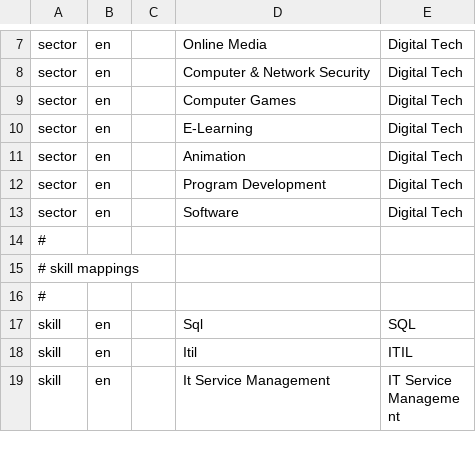
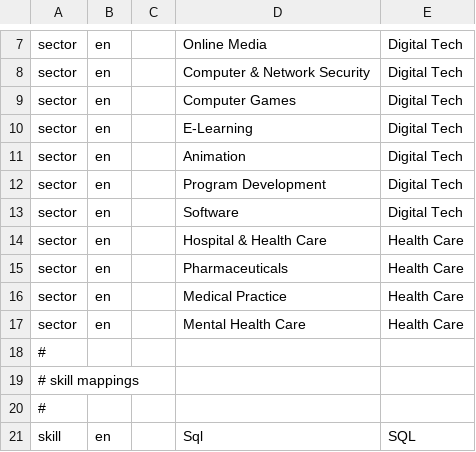
Before and after one commit to devm1023/GeekTalentDB, a CSV file: runs/mappings.csv, drawn as a sheet; only a part is shown, gaps mark what is left out; the shorter side is filled out with more unchanged rows.

Commit message:
* adds pgvalues.py for using VALUES clause in PostgreSQL * updates careerdefinition_get_titles.py and   careerdefinition_get_skillvectors.py to use in_values from pgvalues.py * adds mappings for health care sector

```diff
--- a/runs/mappings.csv
+++ b/runs/mappings.csv
@@ -13,2 +13,6 @@ sector,en,,Program Development,Digital Tech
 sector,en,,Software,Digital Tech
+sector,en,,Hospital & Health Care,Health Care
+sector,en,,Pharmaceuticals,Health Care
+sector,en,,Medical Practice,Health Care
+sector,en,,Mental Health Care,Health Care
 #
```
Also changed, not shown: 4 other files.
